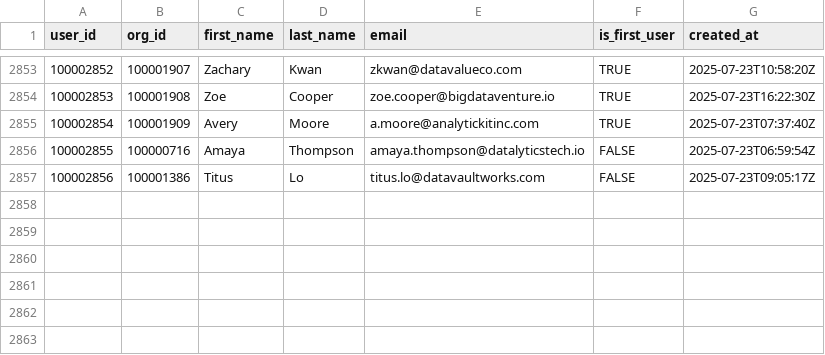
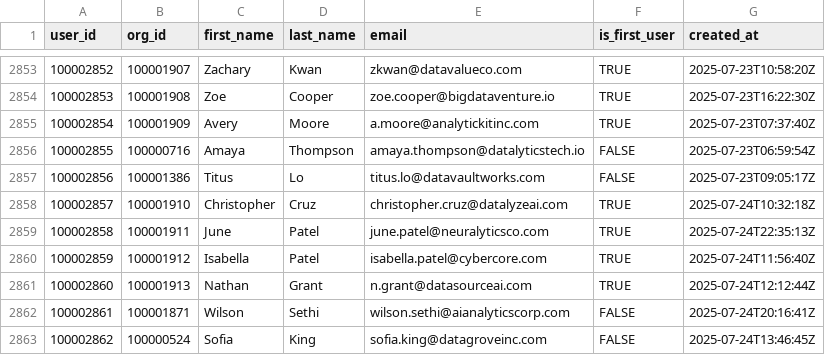
Before and after one commit to datafold/demo, a CSV file: datagen/user_created.csv, drawn as a sheet; only a part is shown, gaps mark what is left out.

Commit message:
New data obtained on Fri Jul 25 00:24:19 UTC 2025

```diff
--- a/datagen/user_created.csv
+++ b/datagen/user_created.csv
@@ -2857 +2857,7 @@ user_id,org_id,first_name,last_name,email,is_first_user,created_at
 100002856,100001386,Titus,Lo,titus.lo@datavaultworks.com,FALSE,2025-07-23T09:05:17Z
+100002857,100001910,Christopher,Cruz,christopher.cruz@datalyzeai.com,TRUE,2025-07-24T10:32:18Z
+100002858,100001911,June,Patel,june.patel@neuralyticsco.com,TRUE,2025-07-24T22:35:13Z
+100002859,100001912,Isabella,Patel,isabella.patel@cybercore.com,TRUE,2025-07-24T11:56:40Z
+100002860,100001913,Nathan,Grant,n.grant@datasourceai.com,TRUE,2025-07-24T12:12:44Z
+100002861,100001871,Wilson,Sethi,wilson.sethi@aianalyticscorp.com,FALSE,2025-07-24T20:16:41Z
+100002862,100000524,Sofia,King,sofia.king@datagroveinc.com,FALSE,2025-07-24T13:46:45Z
```
Also changed, not shown: datagen/feature_used.csv, datagen/feature_used_broken.csv, 12 other files.
